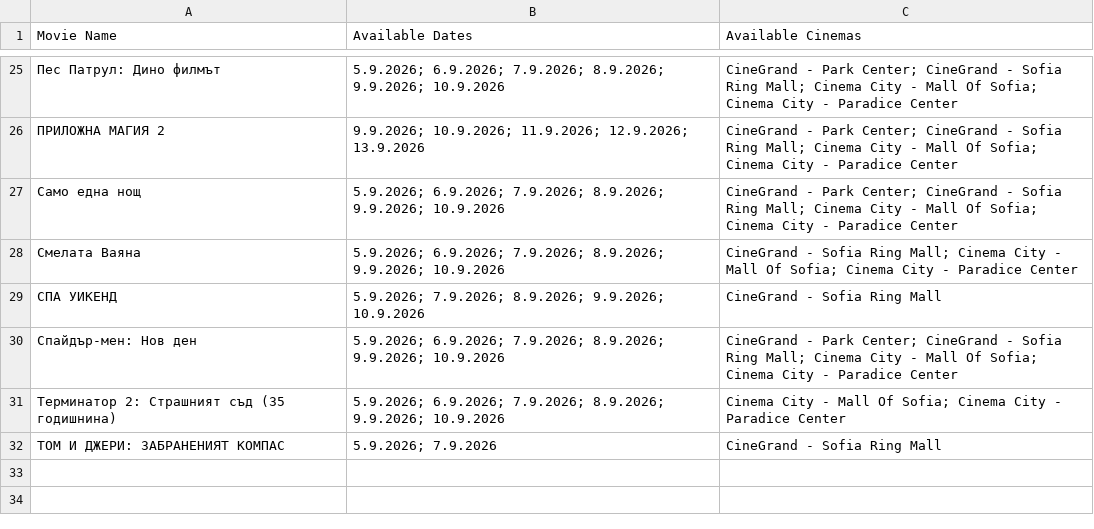
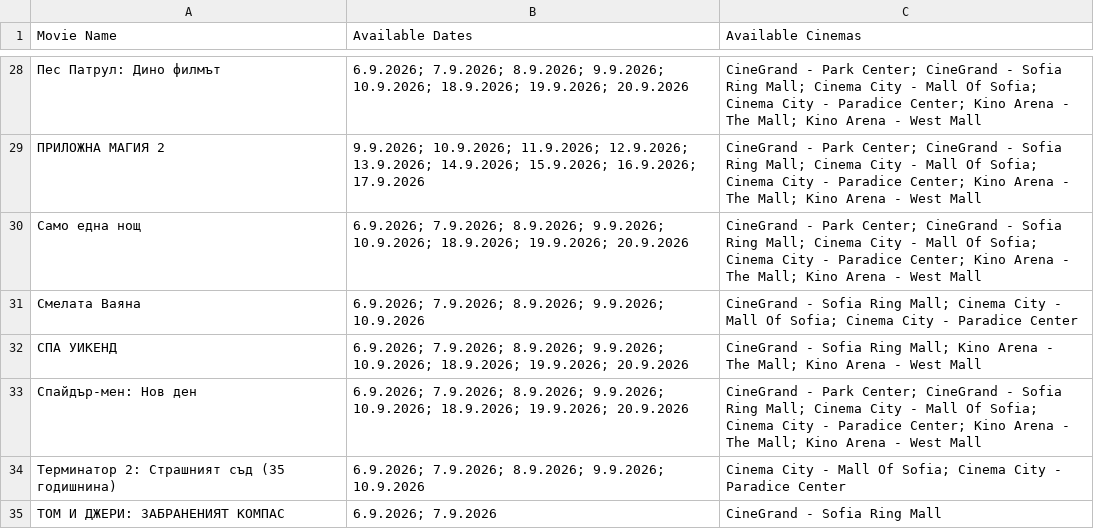
Before and after one commit to darakion/CinemaSearch, a CSV file: data2.csv, drawn as a sheet; only a part is shown, gaps mark what is left out; the diff covers the shown part only.

```diff
--- a/data2.csv
+++ b/data2.csv
@@ -25,8 +28,8 @@
-"Пес Патрул: Дино филмът","5.9.2026; 6.9.2026; 7.9.2026; 8.9.2026; 9.9.2026; 10.9.2026","CineGrand - Park Center; CineGrand - Sofia Ring Mall; Cinema City - Mall Of Sofia; Cinema City - Paradice Center"
-"ПРИЛОЖНА МАГИЯ 2","9.9.2026; 10.9.2026; 11.9.2026; 12.9.2026; 13.9.2026","CineGrand - Park Center; CineGrand - Sofia Ring Mall; Cinema City - Mall Of Sofia; Cinema City - Paradice Center"
-"Само една нощ","5.9.2026; 6.9.2026; 7.9.2026; 8.9.2026; 9.9.2026; 10.9.2026","CineGrand - Park Center; CineGrand - Sofia Ring Mall; Cinema City - Mall Of Sofia; Cinema City - Paradice Center"
-"Смелата Ваяна","5.9.2026; 6.9.2026; 7.9.2026; 8.9.2026; 9.9.2026; 10.9.2026","CineGrand - Sofia Ring Mall; Cinema City - Mall Of Sofia; Cinema City - Paradice Center"
-"СПА УИКЕНД","5.9.2026; 7.9.2026; 8.9.2026; 9.9.2026; 10.9.2026","CineGrand - Sofia Ring Mall"
-"Спайдър-мен: Нов ден","5.9.2026; 6.9.2026; 7.9.2026; 8.9.2026; 9.9.2026; 10.9.2026","CineGrand - Park Center; CineGrand - Sofia Ring Mall; Cinema City - Mall Of Sofia; Cinema City - Paradice Center"
-"Терминатор 2: Страшният съд (35 годишнина)","5.9.2026; 6.9.2026; 7.9.2026; 8.9.2026; 9.9.2026; 10.9.2026","Cinema City - Mall Of Sofia; Cinema City - Paradice Center"
-"ТОМ И ДЖЕРИ: ЗАБРАНЕНИЯТ КОМПАС","5.9.2026; 7.9.2026","CineGrand - Sofia Ring Mall"
+"Пес Патрул: Дино филмът","6.9.2026; 7.9.2026; 8.9.2026; 9.9.2026; 10.9.2026; 18.9.2026; 19.9.2026; 20.9.2026","CineGrand - Park Center; CineGrand - Sofia Ring Mall; Cinema City - Mall Of Sofia; Cinema City - Paradice Center; Kino Arena - The Mall; Kino Arena - West Mall"
+"ПРИЛОЖНА МАГИЯ 2","9.9.2026; 10.9.2026; 11.9.2026; 12.9.2026; 13.9.2026; 14.9.2026; 15.9.2026; 16.9.2026; 17.9.2026","CineGrand - Park Center; CineGrand - Sofia Ring Mall; Cinema City - Mall Of Sofia; Cinema City - Paradice Center; Kino Arena - The Mall; Kino Arena - West Mall"
+"Само една нощ","6.9.2026; 7.9.2026; 8.9.2026; 9.9.2026; 10.9.2026; 18.9.2026; 19.9.2026; 20.9.2026","CineGrand - Park Center; CineGrand - Sofia Ring Mall; Cinema City - Mall Of Sofia; Cinema City - Paradice Center; Kino Arena - The Mall; Kino Arena - West Mall"
+"Смелата Ваяна","6.9.2026; 7.9.2026; 8.9.2026; 9.9.2026; 10.9.2026","CineGrand - Sofia Ring Mall; Cinema City - Mall Of Sofia; Cinema City - Paradice Center"
+"СПА УИКЕНД","6.9.2026; 7.9.2026; 8.9.2026; 9.9.2026; 10.9.2026; 18.9.2026; 19.9.2026; 20.9.2026","CineGrand - Sofia Ring Mall; Kino Arena - The Mall; Kino Arena - West Mall"
+"Спайдър-мен: Нов ден","6.9.2026; 7.9.2026; 8.9.2026; 9.9.2026; 10.9.2026; 18.9.2026; 19.9.2026; 20.9.2026","CineGrand - Park Center; CineGrand - Sofia Ring Mall; Cinema City - Mall Of Sofia; Cinema City - Paradice Center; Kino Arena - The Mall; Kino Arena - West Mall"
+"Терминатор 2: Страшният съд (35 годишнина)","6.9.2026; 7.9.2026; 8.9.2026; 9.9.2026; 10.9.2026","Cinema City - Mall Of Sofia; Cinema City - Paradice Center"
+"ТОМ И ДЖЕРИ: ЗАБРАНЕНИЯТ КОМПАС","6.9.2026; 7.9.2026","CineGrand - Sofia Ring Mall"
```
Also changed, not shown: 5 added rows, 2 removed rows and 31 edited cells elsewhere in this file, 1 other file.
